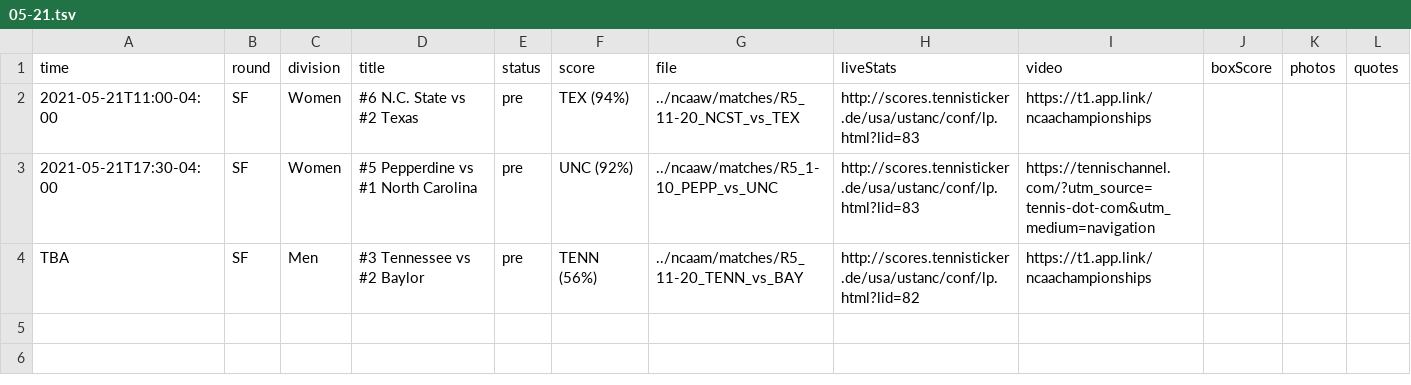
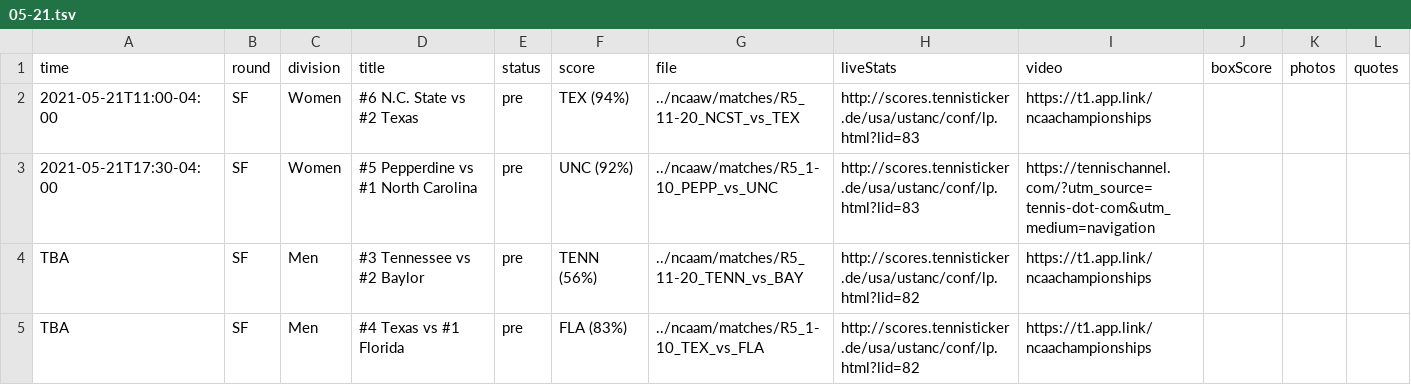
Before and after one commit to slam10s/may-madness, a TSV file: data/2020-21/schedule/05-21.tsv, drawn as a sheet.

```diff
--- a/data/2020-21/schedule/05-21.tsv
+++ b/data/2020-21/schedule/05-21.tsv
@@ -4 +4,2 @@ time	round	division	title	status	score	file	liveStats	video	boxScore	photos	quot
 TBA	SF          	Men  	#3 Tennessee vs #2 Baylor                         	pre  	TENN (56%)	../ncaam/matches/R5_11-20_TENN_vs_BAY	http://scores.tennisticker.de/usa/ustanc/conf/lp.html?lid=82	https://t1.app.link/ncaachampionships			
+TBA	SF          	Men  	#4 Texas vs #1 Florida                            	pre  	FLA (83%) 	../ncaam/matches/R5_1-10_TEX_vs_FLA	http://scores.tennisticker.de/usa/ustanc/conf/lp.html?lid=82	https://t1.app.link/ncaachampionships			
```
Also changed, not shown: data/2020-21/ncaam/predictions.tsv, data/2020-21/ncaam/schedule.tsv, 5 other files.
